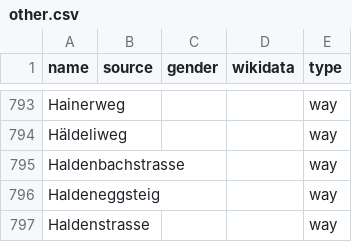
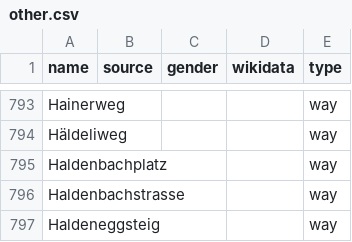
Before and after one commit to EqualStreetNames/equalstreetnames-zurich, a CSV file: data/other.csv, drawn as a sheet; only a part is shown, gaps mark what is left out; the shorter side is filled out with more unchanged rows.

```diff
--- a/data/other.csv
+++ b/data/other.csv
@@ -794,2 +794,3 @@ Hainerweg,,,,way
 Häldeliweg,,,,way
+Haldenbachplatz,,,,way
 Haldenbachstrasse,,,,way
```
Also changed, not shown: 3 other files.
